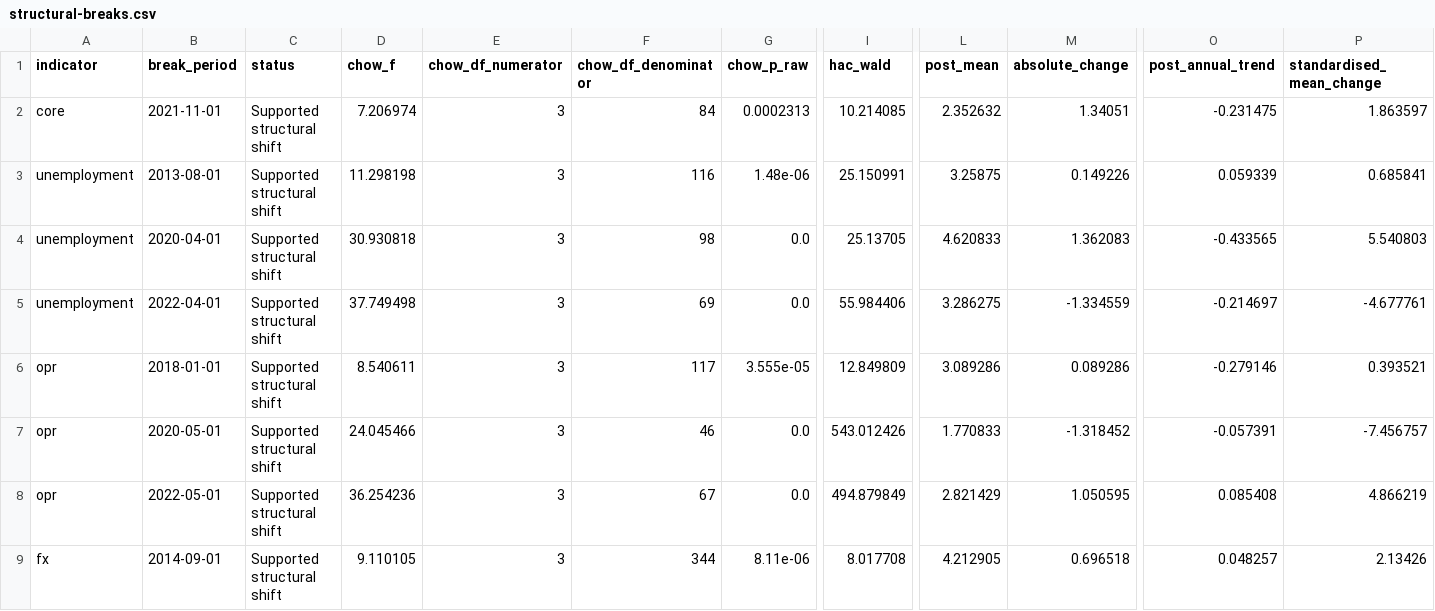
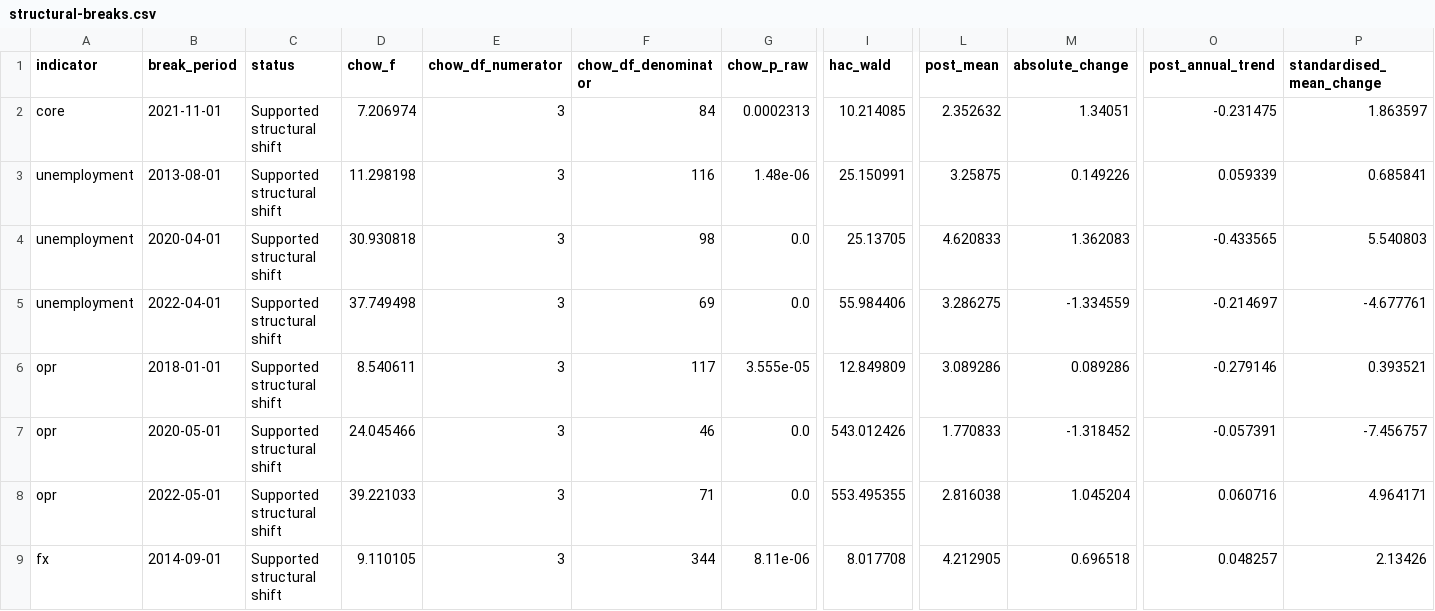
Before and after one commit to Nana-ctrl617/Macrolens-Malaysia, a CSV file: data/published/structural-breaks.csv, drawn as a sheet; only a part is shown, gaps mark what is left out; the diff names each change by its address in the sheet, - before the commit and + after, or states it on an @@ line.

```diff
--- a/data/published/structural-breaks.csv
+++ b/data/published/structural-breaks.csv
-D8 (chow_f): 36.254236
+D8 (chow_f): 39.221033
-F8 (chow_df_denominator): 67
+F8 (chow_df_denominator): 71
-I8 (hac_wald): 494.879849
+I8 (hac_wald): 553.495355
-L8 (post_mean): 2.821429
+L8 (post_mean): 2.816038
-M8 (absolute_change): 1.050595
+M8 (absolute_change): 1.045204
-O8 (post_annual_trend): 0.085408
+O8 (post_annual_trend): 0.060716
-P8 (standardised_mean_change): 4.866219
+P8 (standardised_mean_change): 4.964171
```
Also changed, not shown: 2 other files.
